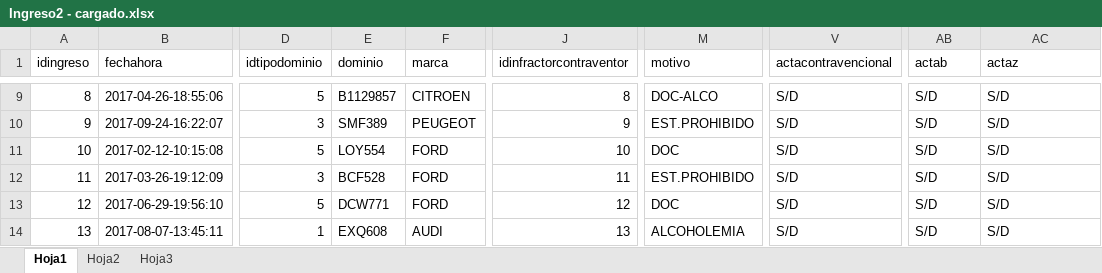
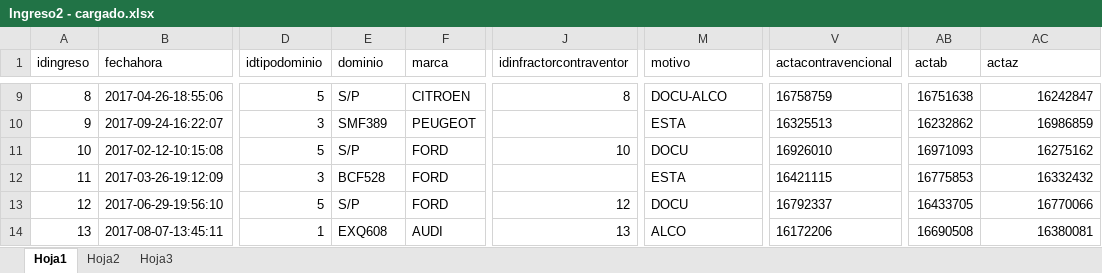
Before and after one commit to maxikidd/sugpaDoc, an Excel workbook: Excel/Carga DB Postgres/Ingreso2 - cargado.xlsx, sheet Hoja1, drawn as a sheet; only a part is shown, gaps mark what is left out; values as stored, in another font and other column widths than the file's, no borders; the diff covers the shown part only; the diff names each change by its address in the sheet, - before the commit and + after, or states it on an @@ line.

```diff
--- a/Excel/Carga DB Postgres/Ingreso2 - cargado.xlsx (sheet Hoja1)
+++ b/Excel/Carga DB Postgres/Ingreso2 - cargado.xlsx (sheet Hoja1)
-E9 (dominio): B1129857
+E9 (dominio): S/P
-M9 (motivo): DOC-ALCO
+M9 (motivo): DOCU-ALCO
-V9 (actacontravencional): S/D
+V9 (actacontravencional): 16758759
-AB9 (actab): S/D
+AB9 (actab): 16751638
-AC9:AC14 alignment: left
+AC9:AC14 alignment: right
-AC9 (actaz): S/D
+AC9 (actaz): 16242847
-J10 (idinfractorcontraventor): 9
+J10 (idinfractorcontraventor): (empty)
-M10 (motivo): EST.PROHIBIDO
+M10 (motivo): ESTA
-V10 (actacontravencional): S/D
+V10 (actacontravencional): 16325513
-AB10 (actab): S/D
+AB10 (actab): 16232862
-AC10 (actaz): S/D
+AC10 (actaz): 16986859
-E11 (dominio): LOY554
+E11 (dominio): S/P
-M11 (motivo): DOC
+M11 (motivo): DOCU
-V11 (actacontravencional): S/D
+V11 (actacontravencional): 16926010
-AB11 (actab): S/D
+AB11 (actab): 16971093
-AC11 (actaz): S/D
+AC11 (actaz): 16275162
-J12 (idinfractorcontraventor): 11
+J12 (idinfractorcontraventor): (empty)
-M12 (motivo): EST.PROHIBIDO
+M12 (motivo): ESTA
-V12 (actacontravencional): S/D
+V12 (actacontravencional): 16421115
-AB12 (actab): S/D
+AB12 (actab): 16775853
-AC12 (actaz): S/D
+AC12 (actaz): 16332432
-E13 (dominio): DCW771
+E13 (dominio): S/P
-M13 (motivo): DOC
+M13 (motivo): DOCU
-V13 (actacontravencional): S/D
+V13 (actacontravencional): 16792337
-AB13 (actab): S/D
+AB13 (actab): 16433705
-AC13 (actaz): S/D
+AC13 (actaz): 16770066
-M14 (motivo): ALCOHOLEMIA
+M14 (motivo): ALCO
-V14 (actacontravencional): S/D
+V14 (actacontravencional): 16172206
-AB14 (actab): S/D
+AB14 (actab): 16690508
-AC14 (actaz): S/D
+AC14 (actaz): 16380081
```
Also changed, not shown: 431 edited cells and cell formats elsewhere in this sheet, Excel/Carga DB Postgres/Personal - CARGADO.xlsx, Excel/Carga DB Postgres/PersonalXIngreso - cargado.xlsx.
